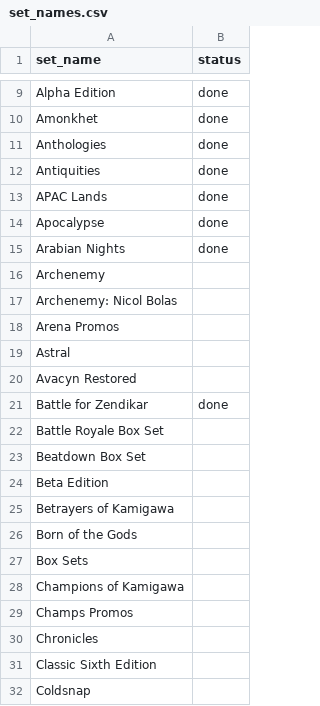
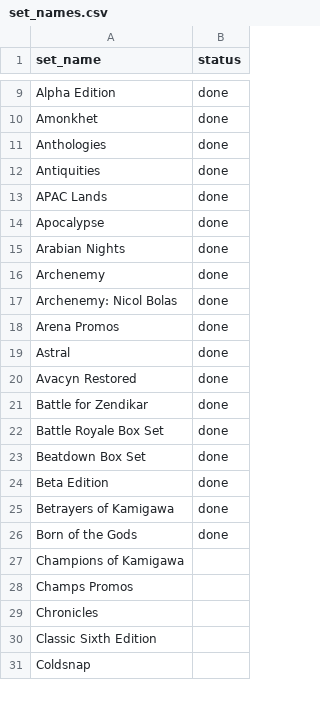
Before and after one commit to phuchduong/mtg_toolkit, a CSV file: tcgplayer/set_names.csv, drawn as a sheet; only a part is shown, gaps mark what is left out.

Commit message:
removed boxed sets as a set name.

```diff
--- a/tcgplayer/set_names.csv
+++ b/tcgplayer/set_names.csv
@@ -15,14 +15,13 @@ Apocalypse,done
 Arabian Nights,done
-Archenemy,
-Archenemy: Nicol Bolas,
-Arena Promos,
-Astral,
-Avacyn Restored,
+Archenemy,done
+Archenemy: Nicol Bolas,done
+Arena Promos,done
+Astral,done
+Avacyn Restored,done
 Battle for Zendikar,done
-Battle Royale Box Set,
-Beatdown Box Set,
-Beta Edition,
-Betrayers of Kamigawa,
-Born of the Gods,
-Box Sets,
+Battle Royale Box Set,done
+Beatdown Box Set,done
+Beta Edition,done
+Betrayers of Kamigawa,done
+Born of the Gods,done
 Champions of Kamigawa,
```
Also changed, not shown: 3 other files.
